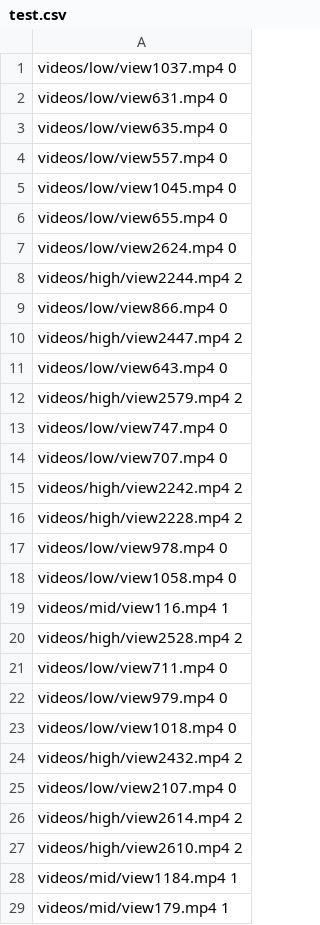
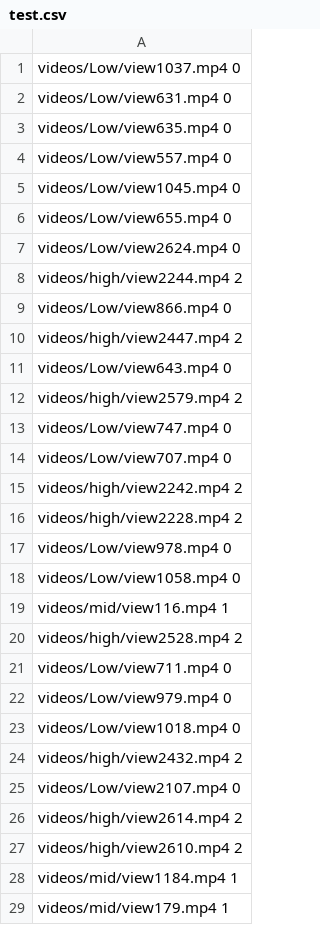
Before and after one commit to Kantheedeth/engagementRecognition, a CSV file: test.csv, drawn as a sheet; only a part is shown; the diff covers the shown part only.

```diff
--- a/test.csv
+++ b/test.csv
@@ -1,26 +1,26 @@
-videos/low/view1037.mp4 0
-videos/low/view631.mp4 0
-videos/low/view635.mp4 0
-videos/low/view557.mp4 0
-videos/low/view1045.mp4 0
-videos/low/view655.mp4 0
-videos/low/view2624.mp4 0
+videos/Low/view1037.mp4 0
+videos/Low/view631.mp4 0
+videos/Low/view635.mp4 0
+videos/Low/view557.mp4 0
+videos/Low/view1045.mp4 0
+videos/Low/view655.mp4 0
+videos/Low/view2624.mp4 0
 videos/high/view2244.mp4 2
-videos/low/view866.mp4 0
+videos/Low/view866.mp4 0
 videos/high/view2447.mp4 2
-videos/low/view643.mp4 0
+videos/Low/view643.mp4 0
 videos/high/view2579.mp4 2
-videos/low/view747.mp4 0
-videos/low/view707.mp4 0
+videos/Low/view747.mp4 0
+videos/Low/view707.mp4 0
 videos/high/view2242.mp4 2
 videos/high/view2228.mp4 2
-videos/low/view978.mp4 0
-videos/low/view1058.mp4 0
+videos/Low/view978.mp4 0
+videos/Low/view1058.mp4 0
 videos/mid/view116.mp4 1
 videos/high/view2528.mp4 2
-videos/low/view711.mp4 0
-videos/low/view979.mp4 0
-videos/low/view1018.mp4 0
+videos/Low/view711.mp4 0
+videos/Low/view979.mp4 0
+videos/Low/view1018.mp4 0
 videos/high/view2432.mp4 2
-videos/low/view2107.mp4 0
+videos/Low/view2107.mp4 0
 videos/high/view2614.mp4 2
```
Also changed, not shown: 55 edited cells elsewhere in this file, train.csv, val.csv, 18 other files.
